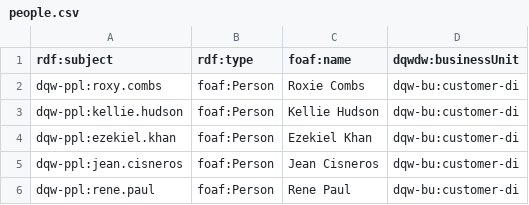
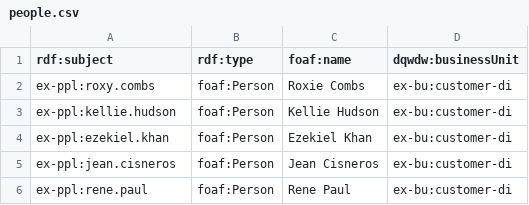
Before and after one commit to cadmiumkitty/data-migration-testing, a CSV file: specifications/people.csv, drawn as a sheet.

```diff
--- a/specifications/people.csv
+++ b/specifications/people.csv
@@ -1,6 +1,6 @@
 rdf:subject,rdf:type,foaf:name,dqwdw:businessUnit
-dqw-ppl:roxy.combs,foaf:Person,Roxie Combs,dqw-bu:customer-di
-dqw-ppl:kellie.hudson,foaf:Person,Kellie Hudson,dqw-bu:customer-di
-dqw-ppl:ezekiel.khan,foaf:Person,Ezekiel Khan,dqw-bu:customer-di
-dqw-ppl:jean.cisneros,foaf:Person,Jean Cisneros,dqw-bu:customer-di
-dqw-ppl:rene.paul,foaf:Person,Rene Paul,dqw-bu:customer-di
+ex-ppl:roxy.combs,foaf:Person,Roxie Combs,ex-bu:customer-di
+ex-ppl:kellie.hudson,foaf:Person,Kellie Hudson,ex-bu:customer-di
+ex-ppl:ezekiel.khan,foaf:Person,Ezekiel Khan,ex-bu:customer-di
+ex-ppl:jean.cisneros,foaf:Person,Jean Cisneros,ex-bu:customer-di
+ex-ppl:rene.paul,foaf:Person,Rene Paul,ex-bu:customer-di
```
Also changed, not shown: specifications/business-units.csv, specifications/containers-source.csv, 4 other files.
